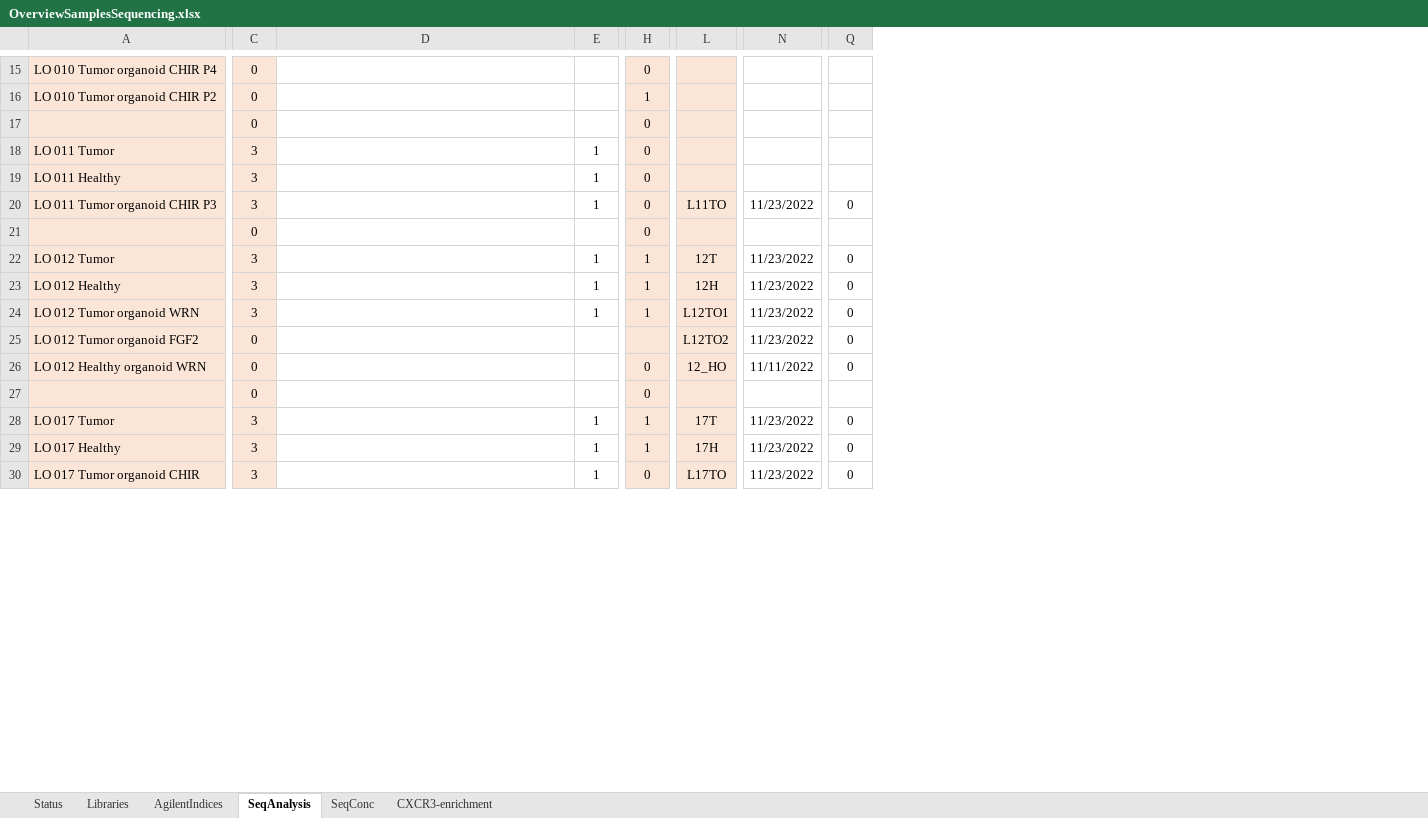
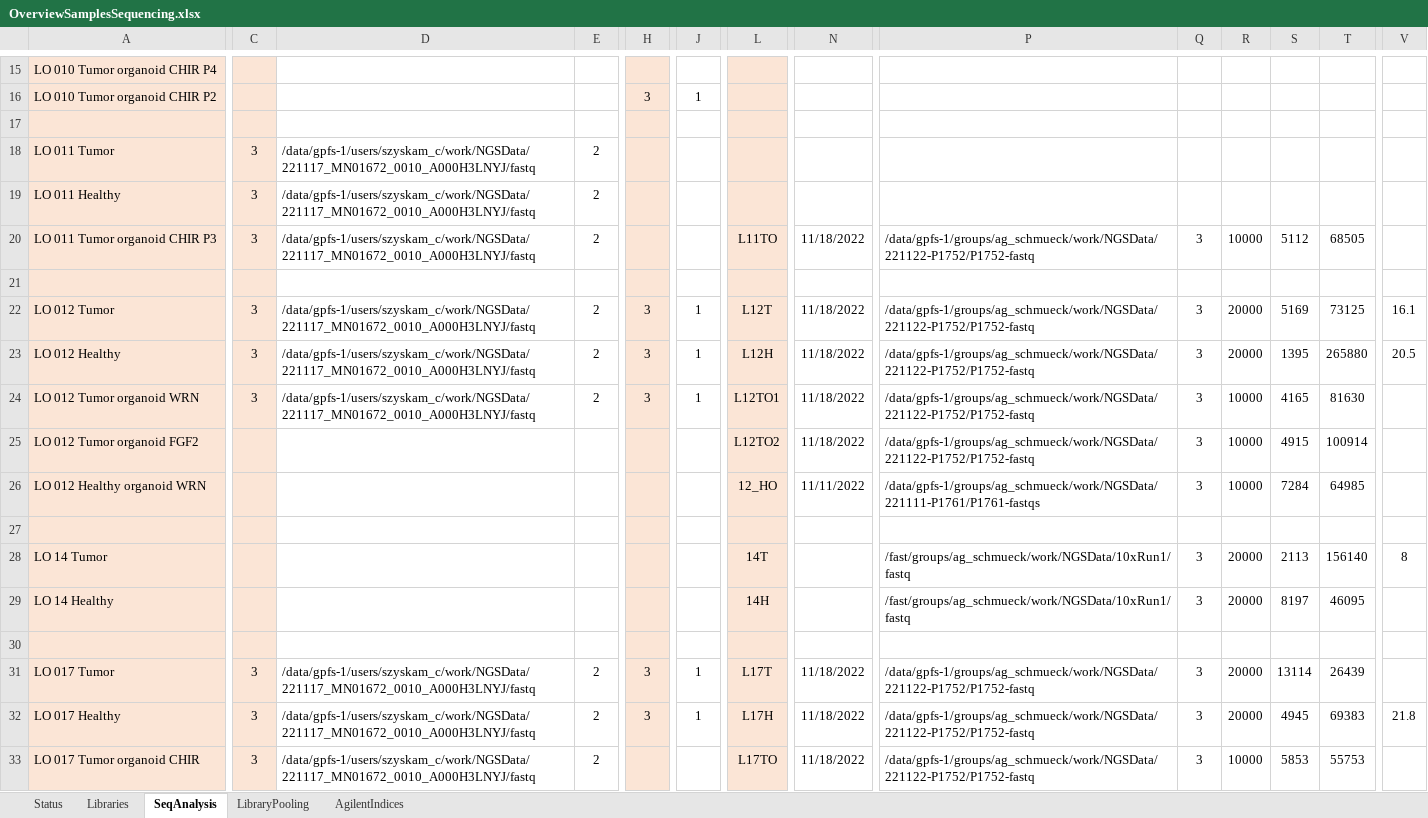
Before and after one commit to Mar111tiN/cellrangersnake, an Excel workbook: info/OverviewSamplesSequencing.xlsx, sheet SeqAnalysis, drawn as a sheet; only a part is shown, gaps mark what is left out; values as stored, in another font and other column widths than the file's, no borders; conditional formats not drawn; removed rows and columns are numbered as before the commit, all else as after; rows hold the shown columns only; the diff covers the shown part only; the diff names each change by its address in the sheet, - before the commit and + after, or states it on an @@ line.

Commit message:
adding sample_sheet_option

```diff
--- a/info/OverviewSamplesSequencing.xlsx (sheet SeqAnalysis)
+++ b/info/OverviewSamplesSequencing.xlsx (sheet SeqAnalysis)
-sheet tab: SeqConc
+sheet tab: LibraryPooling
-sheet tab: CXCR3-enrichment
@@ sheet tab order changed: Status | Libraries | SeqAnalysis | LibraryPooling | AgilentIndices @@
+column H, row 16: 3; rows 22-24: all 3; rows 31-32: 3 | 3
+column P, row 20: /data/gpfs-1/groups/ag_schmueck/work/NGSData/221122-P1752/P1752-fastq; rows 22-26: /data/gpfs-1/groups/ag_schmueck/work/NGSData/221122-P1752/P1752-fastq | /data/gpfs-1/groups/ag_schmueck/work/NGSData/221122-P1752/P1752-fastq | /data/gpfs-1/groups/ag_schmueck/work/NGSData/221122-P1752/P1752-fastq | /data/gpfs-1/groups/ag_schmueck/work/NGSData/221122-P1752/P1752-fastq | /data/gpfs-1/groups/ag_schmueck/work/NGSData/221111-P1761/P1761-fastqs; rows 31-33: all /data/gpfs-1/groups/ag_schmueck/work/NGSData/221122-P1752/P1752-fastq
+column R, row 20: 10000; rows 22-26: 20000 | 20000 | 10000 | 10000 | 10000; rows 31-33: 20000 | 20000 | 10000
+column S, row 20: 5112; rows 22-26: 5169 | 1395 | 4165 | 4915 | 7284; rows 31-33: 13114 | 4945 | 5853
+column T, row 20: 68505; rows 22-26: 73125 | 265880 | 81630 | 100914 | 64985; rows 31-33: 26439 | 69383 | 55753
+column V, rows 22-23: 16.1 | 20.5; row 32: 21.8
-C15:C16: 0
+C15:C16: (empty)
-J15:J20 fill: #FBE5D6
+J15:J20 fill: none
-J15: 0
+J15: (empty)
-row 17:  | 0 |  |  | 0
+row 17: (empty)
-D18:D20: (empty)
+D18:D20: /data/gpfs-1/users/szyskam_c/work/NGSData/221117_MN01672_0010_A000H3LNYJ/fastq
-E18:E20: 1
+E18:E20: 2
-J18:J20: 0
+J18:J20: (empty)
-N20: 11/23/2022
+N20: 11/18/2022
-Q20: 0
+Q20: 3
-row 21:  | 0 |  |  | 0
+row 21: (empty)
-D22:D24: (empty)
+D22:D24: /data/gpfs-1/users/szyskam_c/work/NGSData/221117_MN01672_0010_A000H3LNYJ/fastq
-E22:E24: 1
+E22:E24: 2
-J22:J27 fill: #FBE5D6
+J22:J27 fill: none
-L22: 12T
+L22: L12T
-N22:N25: 11/23/2022
+N22:N25: 11/18/2022
-Q22:Q26: 0
+Q22:Q26: 3
-L23: 12H
+L23: L12H
-C25:C26: 0
+C25:C26: (empty)
-J26: 0
+J26: (empty)
-row 27:  | 0 |  |  | 0
+row 27: (empty)
+row 28: LO 14 Tumor |  |  |  |  |  | 14T |  | /fast/groups/ag_schmueck/work/NGSData/10xRun1/fastq | 3 | 20000 | 2113 | 156140 | 8
+row 29: LO 14 Healthy |  |  |  |  |  | 14H |  | /fast/groups/ag_schmueck/work/NGSData/10xRun1/fastq | 3 | 20000 | 8197 | 46095
+row 30: (empty)
-D31:D33: (empty)
+D31:D33: /data/gpfs-1/users/szyskam_c/work/NGSData/221117_MN01672_0010_A000H3LNYJ/fastq
-E31:E33: 1
+E31:E33: 2
-J31:J33 fill: #FBE5D6
+J31:J33 fill: none
-L31: 17T
+L31: L17T
-N31:N33: 11/23/2022
+N31:N33: 11/18/2022
-Q31:Q33: 0
+Q31:Q33: 3
-L32: 17H
+L32: L17H
-J33: 0
+J33: (empty)
```
Also changed, not shown: 10 added rows, 3 added columns, 3 removed columns, 56 edited cells and cell formats elsewhere in this sheet, sheet Libraries, sheet LibraryPooling, sheet Status, formulas that keep their value, info/ADT.xlsx, 11 other files.
